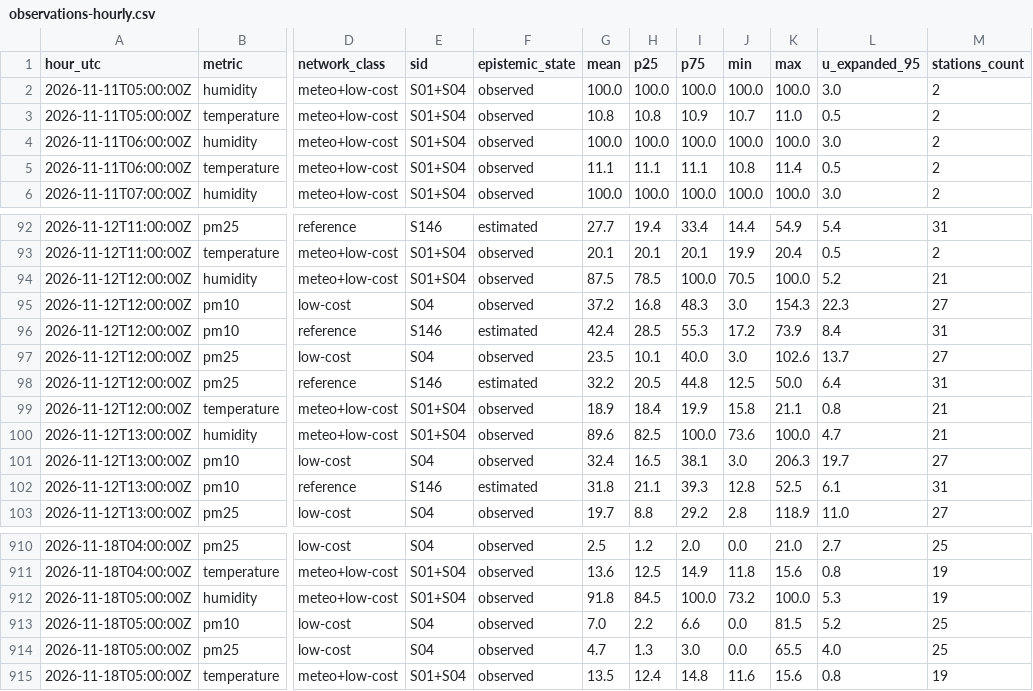
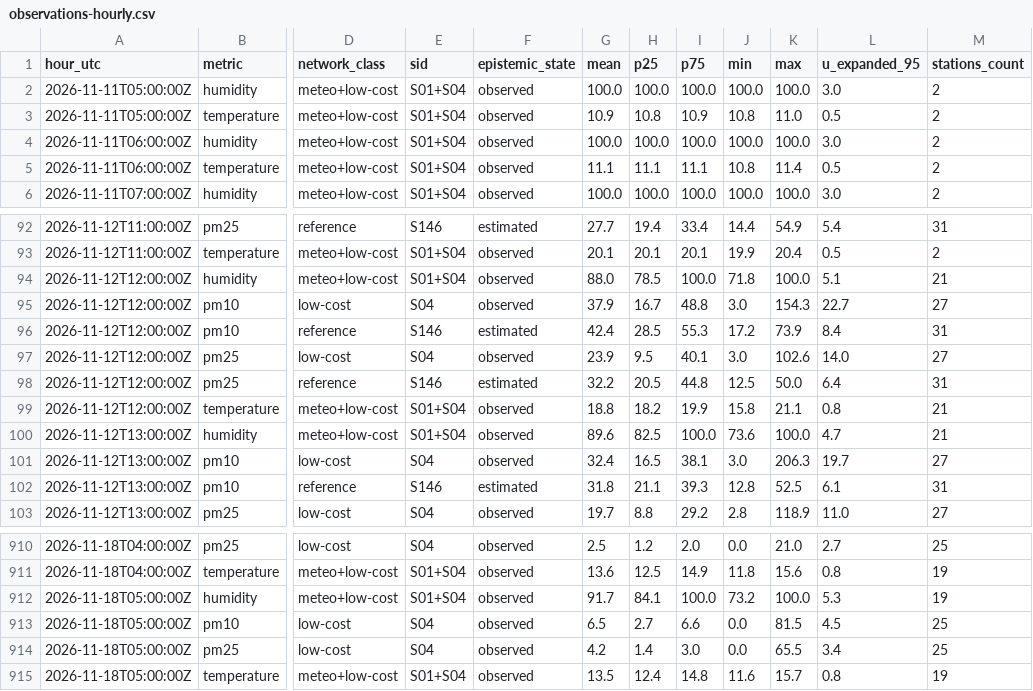
Before and after one commit to 3esign/beops, a CSV file: docs/v2/state/observations-hourly.csv, drawn as a sheet; only a part is shown, gaps mark what is left out; the diff names each change by its address in the sheet, - before the commit and + after, or states it on an @@ line.

Commit message:
Beops V2 state edition

```diff
--- a/docs/v2/state/observations-hourly.csv
+++ b/docs/v2/state/observations-hourly.csv
-G3 (mean): 10.8
+G3 (mean): 10.9
-J3 (min): 10.7
+J3 (min): 10.8
-G94 (mean): 87.5
+G94 (mean): 88.0
-J94 (min): 70.5
+J94 (min): 71.8
-L94 (u_expanded_95): 5.2
+L94 (u_expanded_95): 5.1
-G95 (mean): 37.2
+G95 (mean): 37.9
-H95 (p25): 16.8
+H95 (p25): 16.7
-I95 (p75): 48.3
+I95 (p75): 48.8
-L95 (u_expanded_95): 22.3
+L95 (u_expanded_95): 22.7
-G97 (mean): 23.5
+G97 (mean): 23.9
-H97 (p25): 10.1
+H97 (p25): 9.5
-I97 (p75): 40.0
+I97 (p75): 40.1
-L97 (u_expanded_95): 13.7
+L97 (u_expanded_95): 14.0
-G99 (mean): 18.9
+G99 (mean): 18.8
-H99 (p25): 18.4
+H99 (p25): 18.2
-G912 (mean): 91.8
+G912 (mean): 91.7
-H912 (p25): 84.5
+H912 (p25): 84.1
-G913 (mean): 7.0
+G913 (mean): 6.5
-H913 (p25): 2.2
+H913 (p25): 2.7
-L913 (u_expanded_95): 5.2
+L913 (u_expanded_95): 4.5
-G914 (mean): 4.7
+G914 (mean): 4.2
-H914 (p25): 1.3
+H914 (p25): 1.4
-L914 (u_expanded_95): 4.0
+L914 (u_expanded_95): 3.4
-K915 (max): 15.6
+K915 (max): 15.7
```
Also changed, not shown: 17 other files.
